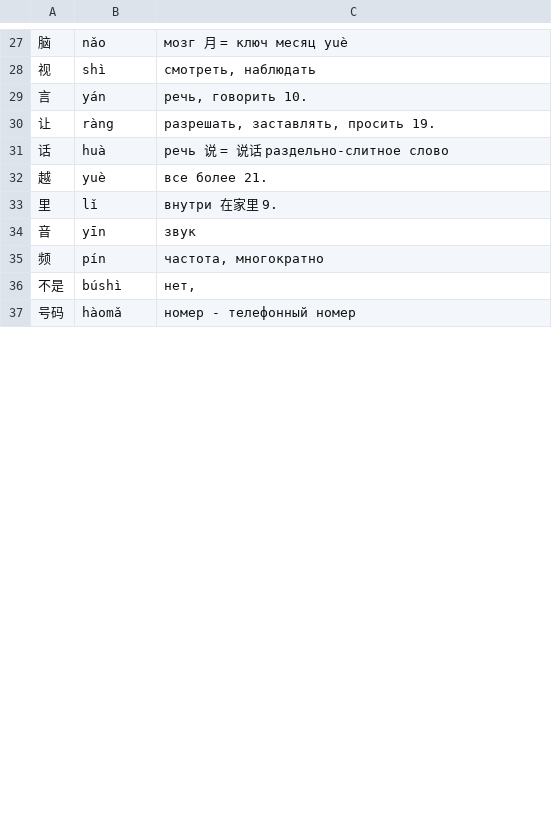
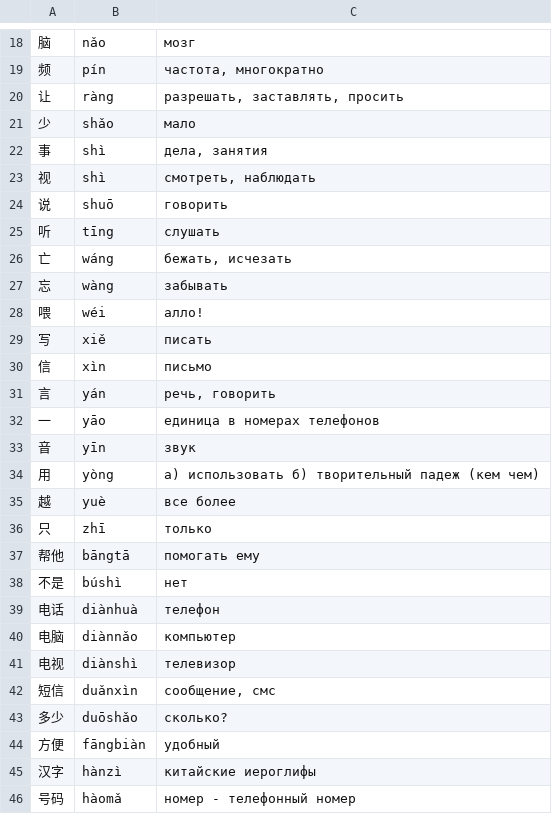
Before and after one commit to pee-kay/wordcards, a CSV file: csv/1.5.начинающие.технологии.csv, drawn as a sheet; only a part is shown, gaps mark what is left out; the diff covers the shown part only.

```diff
--- a/csv/1.5.начинающие.технологии.csv
+++ b/csv/1.5.начинающие.технологии.csv
@@ -27,11 +18,29 @@
-脑,nǎo,мозг 月 = ключ месяц yuè
+脑,nǎo,мозг
+频,pín,"частота, многократно"
+让,ràng,"разрешать, заставлять, просить"
+少,shǎo,мало
+事,shì,"дела, занятия"
 视,shì,"смотреть, наблюдать"
-言,yán,"речь, говорить 10."
-让,ràng,"разрешать, заставлять, просить 19."
-话,huà,речь 说 = 说话 раздельно-слитное слово
-越,yuè,все более 21.
-里,lǐ,внутри 在家里 9.
+说,shuō,говорить
+听,tīng,слушать
+亡,wáng,"бежать, исчезать"
+忘,wàng,забывать
+喂,wéi,алло!
+写,xiě,писать
+信,xìn,письмо
+言,yán,"речь, говорить"
+一,yāo,единица в номерах телефонов
 音,yīn,звук
-频,pín,"частота, многократно"
-不是,búshì,"нет,"
+用,yòng,а) использовать б) творительный падеж (кем чем)
+越,yuè,все более
+只,zhī,только
+帮他,bāngtā,помогать ему
+不是,búshì,нет
+电话,diànhuà,телефон
+电脑,diànnǎo,компьютер
+电视,diànshì,телевизор
+短信,duǎnxìn,"сообщение, смс"
+多少,duōshǎo,сколько?
+方便,fāngbiàn,удобный
+汉字,hànzì,китайские иероглифы
 号码,hàomǎ,номер - телефонный номер
```
Also changed, not shown: 15 added rows, 15 removed rows, 10 moved rows and 1 edited cell elsewhere in this file, csv/0.ключи.csv, csv/1.0.начинающие.введение.csv, 4 other files.
